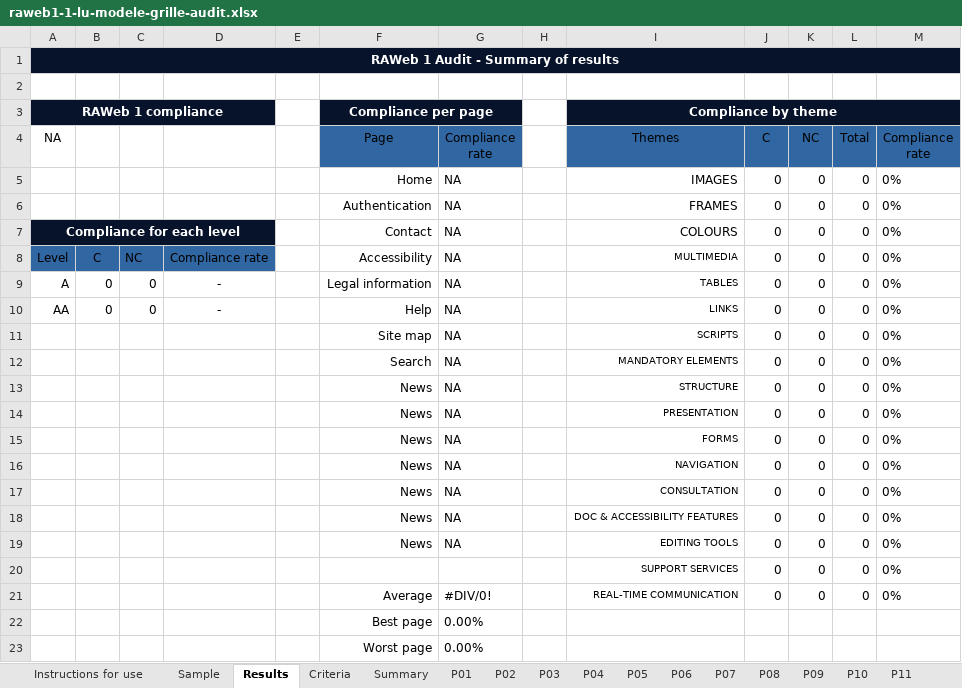
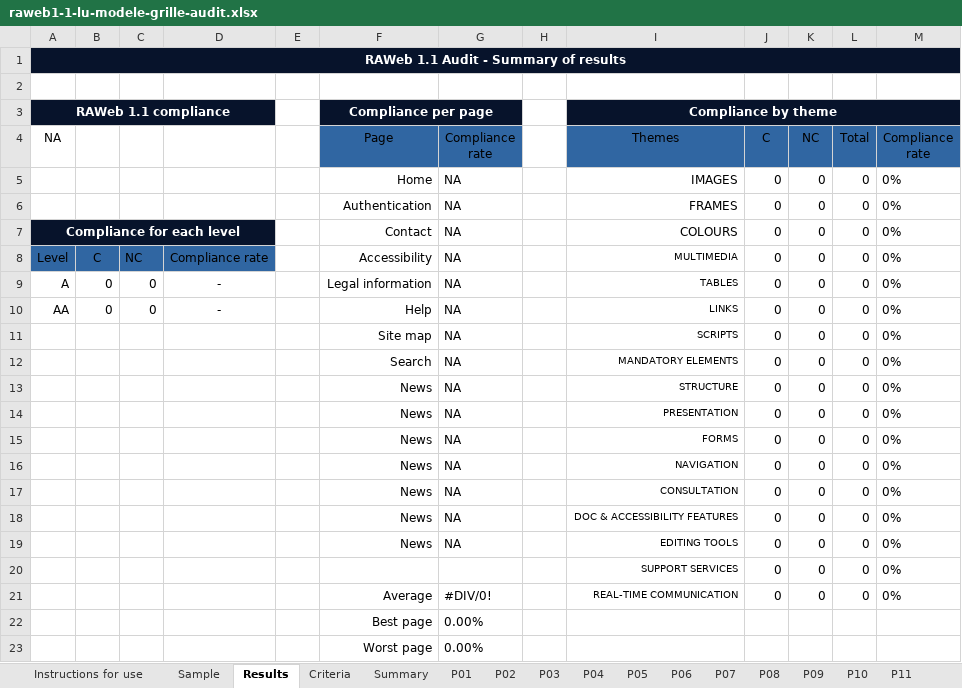
Before and after one commit to accessibility-luxembourg/accessibilite.public.lu, an Excel workbook: src/files/en/raweb1.1/raweb1-1-lu-modele-grille-audit.xlsx, sheet Results, drawn as a sheet; values as stored, in another font and other column widths than the file's, no borders; charts and pictures and table styles not drawn; the diff names each change by its address in the sheet, - before the commit and + after, or states it on an @@ line.

Commit message:
correctifs grilles RAWeb 1.1

```diff
--- a/src/files/en/raweb1.1/raweb1-1-lu-modele-grille-audit.xlsx (sheet Results)
+++ b/src/files/en/raweb1.1/raweb1-1-lu-modele-grille-audit.xlsx (sheet Results)
-A1 (NA): RAWeb 1 Audit - Summary of results
+A1 (NA): RAWeb 1.1 Audit - Summary of results
-A3 (NA): RAWeb 1 compliance
+A3 (NA): RAWeb 1.1 compliance
```
Also changed, not shown: sheet Criteria, sheet P02, sheet P03, sheet P01, sheet P07, sheet P04, 12 more sheets, src/files/fr/raweb1.1/raweb1-1-lu-modele-grille-audit.xlsx.
